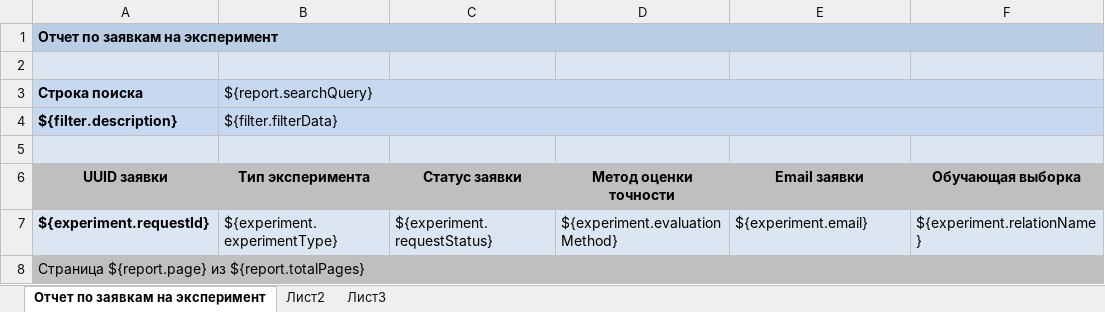
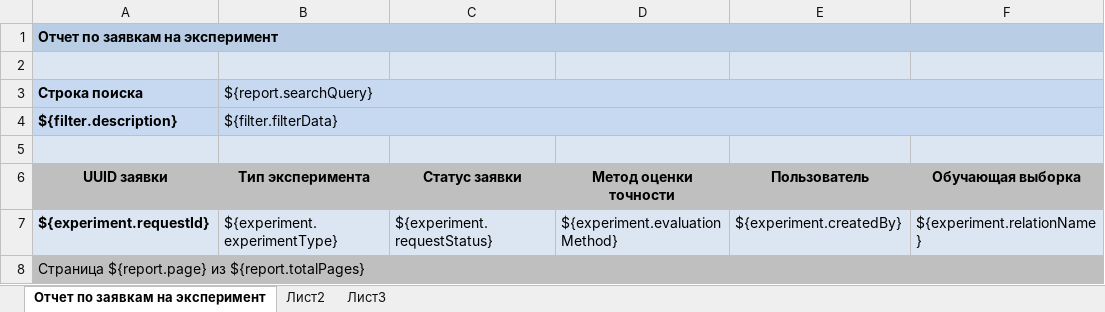
Before and after one commit to Stonnos/eca-service, an Excel workbook: eca-server/src/main/resources/report-templates/experiments-report-template.xlsx, sheet Отчет по заявкам на эксперимент, drawn as a sheet; only a part is shown; values as stored, in another font and other column widths than the file's, no borders; the diff names each change by its address in the sheet, - before the commit and + after, or states it on an @@ line.

Commit message:
#ES-272 - updated experiments-report-template.xlsx

```diff
--- a/eca-server/src/main/resources/report-templates/experiments-report-template.xlsx (sheet Отчет по заявкам на эксперимент)
+++ b/eca-server/src/main/resources/report-templates/experiments-report-template.xlsx (sheet Отчет по заявкам на эксперимент)
-E6: Email заявки
+E6: Пользователь
-E7 (Пользователь): ${experiment.email}
+E7 (Пользователь): ${experiment.createdBy}
```
